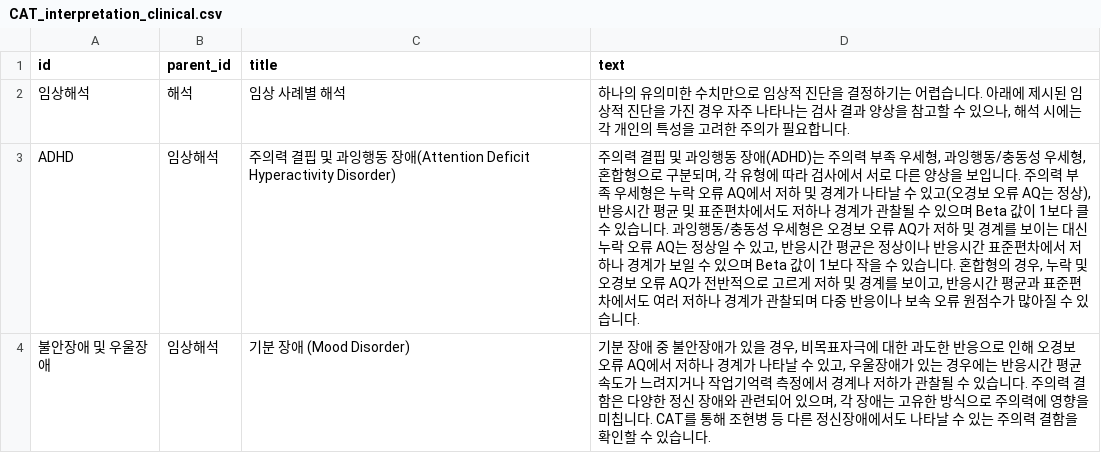
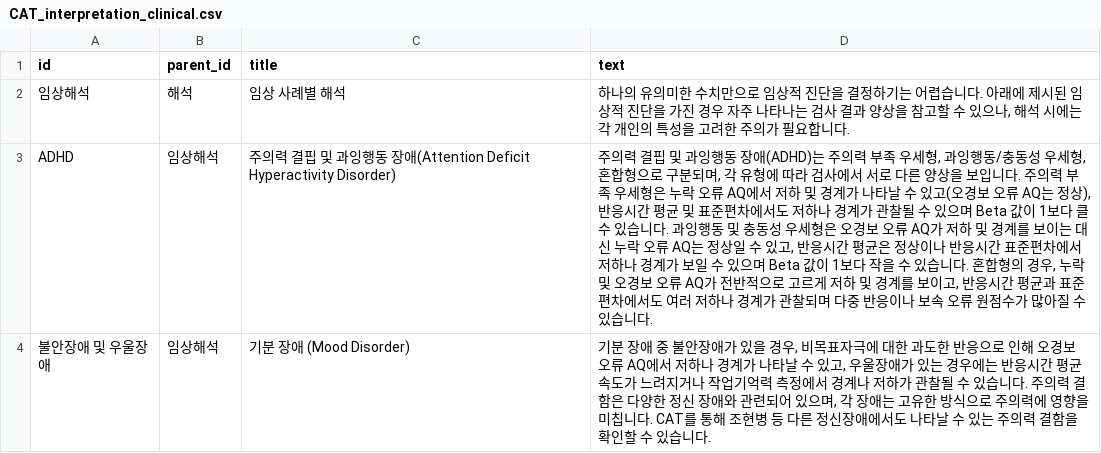
Before and after one commit to Kevin-Emocog/Temp, a CSV file: CAT_interpretation_clinical.csv, drawn as a sheet.

Commit message:
Update CAT_interpretation_clinical.csv

```diff
--- a/CAT_interpretation_clinical.csv
+++ b/CAT_interpretation_clinical.csv
@@ -2,3 +2,3 @@
 임상해석;해석;임상 사례별 해석;하나의 유의미한 수치만으로 임상적 진단을 결정하기는 어렵습니다. 아래에 제시된 임상적 진단을 가진 경우 자주 나타나는 검사 결과 양상을 참고할 수 있으나, 해석 시에는 각 개인의 특성을 고려한 주의가 필요합니다.
-ADHD;임상해석;주의력 결핍 및 과잉행동 장애(Attention Deficit Hyperactivity Disorder); 주의력 결핍 및 과잉행동 장애(ADHD)는 주의력 부족 우세형, 과잉행동/충동성 우세형, 혼합형으로 구분되며, 각 유형에 따라 검사에서 서로 다른 양상을 보입니다. 주의력 부족 우세형은 누락 오류 AQ에서 저하 및 경계가 나타날 수 있고(오경보 오류 AQ는 정상), 반응시간 평균 및 표준편차에서도 저하나 경계가 관찰될 수 있으며 Beta 값이 1보다 클 수 있습니다. 과잉행동/충동성 우세형은 오경보 오류 AQ가 저하 및 경계를 보이는 대신 누락 오류 AQ는 정상일 수 있고, 반응시간 평균은 정상이나 반응시간 표준편차에서 저하나 경계가 보일 수 있으며 Beta 값이 1보다 작을 수 있습니다. 혼합형의 경우, 누락 및 오경보 오류 AQ가 전반적으로 고르게 저하 및 경계를 보이고, 반응시간 평균과 표준편차에서도 여러 저하나 경계가 관찰되며 다중 반응이나 보속 오류 원점수가 많아질 수 있습니다.
+ADHD;임상해석;주의력 결핍 및 과잉행동 장애(Attention Deficit Hyperactivity Disorder); 주의력 결핍 및 과잉행동 장애(ADHD)는 주의력 부족 우세형, 과잉행동/충동성 우세형, 혼합형으로 구분되며, 각 유형에 따라 검사에서 서로 다른 양상을 보입니다. 주의력 부족 우세형은 누락 오류 AQ에서 저하 및 경계가 나타날 수 있고(오경보 오류 AQ는 정상), 반응시간 평균 및 표준편차에서도 저하나 경계가 관찰될 수 있으며 Beta 값이 1보다 클 수 있습니다. 과잉행동 및 충동성 우세형은 오경보 오류 AQ가 저하 및 경계를 보이는 대신 누락 오류 AQ는 정상일 수 있고, 반응시간 평균은 정상이나 반응시간 표준편차에서 저하나 경계가 보일 수 있으며 Beta 값이 1보다 작을 수 있습니다. 혼합형의 경우, 누락 및 오경보 오류 AQ가 전반적으로 고르게 저하 및 경계를 보이고, 반응시간 평균과 표준편차에서도 여러 저하나 경계가 관찰되며 다중 반응이나 보속 오류 원점수가 많아질 수 있습니다.
 불안장애 및 우울장애;임상해석; 기분 장애 (Mood Disorder); 기분 장애 중 불안장애가 있을 경우, 비목표자극에 대한 과도한 반응으로 인해 오경보 오류 AQ에서 저하나 경계가 나타날 수 있고, 우울장애가 있는 경우에는 반응시간 평균 속도가 느려지거나 작업기억력 측정에서 경계나 저하가 관찰될 수 있습니다. 주의력 결함은 다양한 정신 장애와 관련되어 있으며, 각 장애는 고유한 방식으로 주의력에 영향을 미칩니다. CAT를 통해 조현병 등 다른 정신장애에서도 나타날 수 있는 주의력 결함을 확인할 수 있습니다.
```
